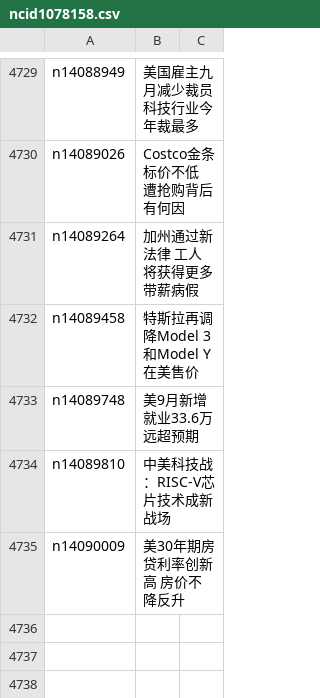
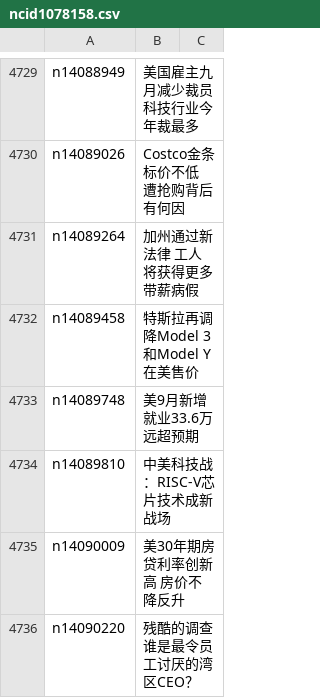
Before and after one commit to epic-marker/epoch-news, a CSV file: indexes/ncid1078158.csv, drawn as a sheet; only a part is shown, gaps mark what is left out.

```diff
--- a/indexes/ncid1078158.csv
+++ b/indexes/ncid1078158.csv
@@ -4735 +4735,2 @@ n14089810,中美科技战：RISC-V芯片技术成新战场
 n14090009,美30年期房贷利率创新高 房价不降反升
+n14090220,残酷的调查 谁是最令员工讨厌的湾区CEO？
```
Also changed, not shown: indexes/ncid1078159.csv, indexes/ncid280.csv, 43 other files.
